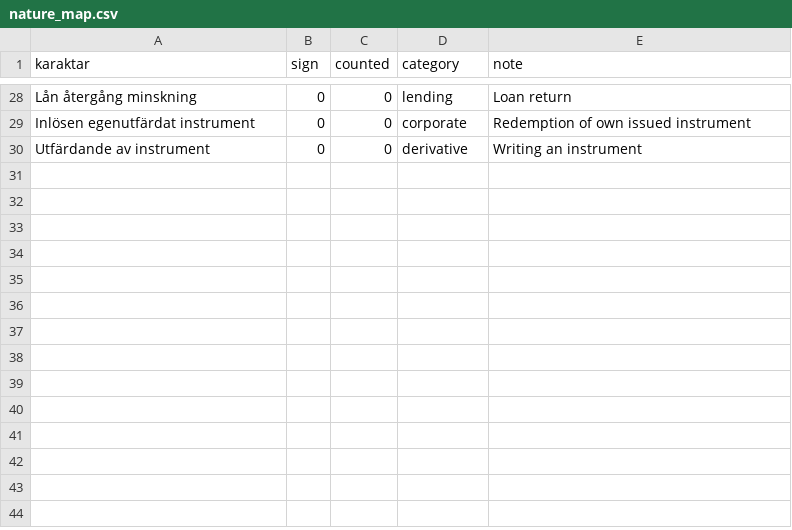
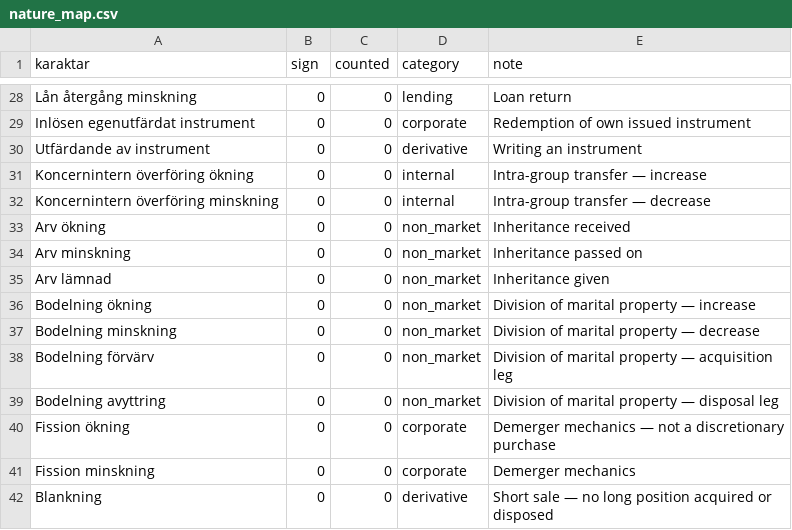
Before and after one commit to ErikMalmgren/Insynshandel, a CSV file: data/seed/nature_map.csv, drawn as a sheet; only a part is shown, gaps mark what is left out; the diff names each change by its address in the sheet, - before the commit and + after, or states it on an @@ line.

```diff
--- a/data/seed/nature_map.csv
+++ b/data/seed/nature_map.csv
+row 31: Koncernintern överföring ökning | 0 | 0 | internal | Intra-group transfer — increase
+row 32: Koncernintern överföring minskning | 0 | 0 | internal | Intra-group transfer — decrease
+row 33: Arv ökning | 0 | 0 | non_market | Inheritance received
+row 34: Arv minskning | 0 | 0 | non_market | Inheritance passed on
+row 35: Arv lämnad | 0 | 0 | non_market | Inheritance given
+row 36: Bodelning ökning | 0 | 0 | non_market | Division of marital property — increase
+row 37: Bodelning minskning | 0 | 0 | non_market | Division of marital property — decrease
+row 38: Bodelning förvärv | 0 | 0 | non_market | Division of marital property — acquisition leg
+row 39: Bodelning avyttring | 0 | 0 | non_market | Division of marital property — disposal leg
+row 40: Fission ökning | 0 | 0 | corporate | Demerger mechanics — not a discretionary purchase
+row 41: Fission minskning | 0 | 0 | corporate | Demerger mechanics
+row 42: Blankning | 0 | 0 | derivative | Short sale — no long position acquired or disposed
```
Also changed, not shown: 11 other files.
